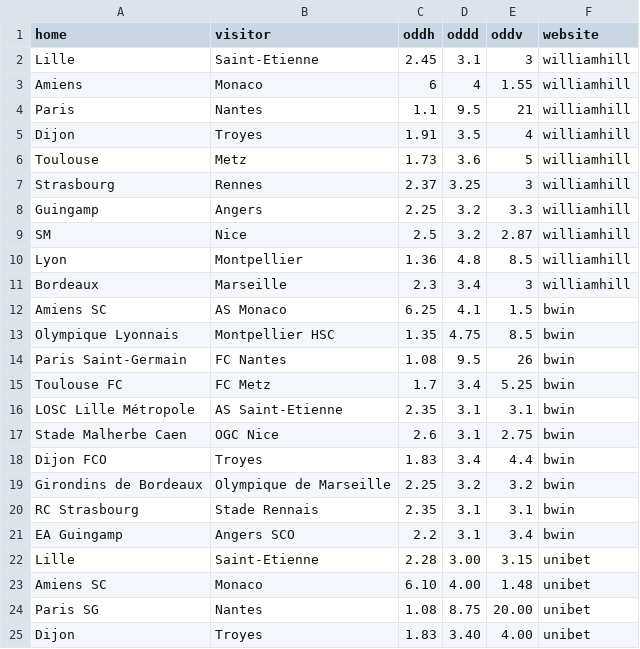
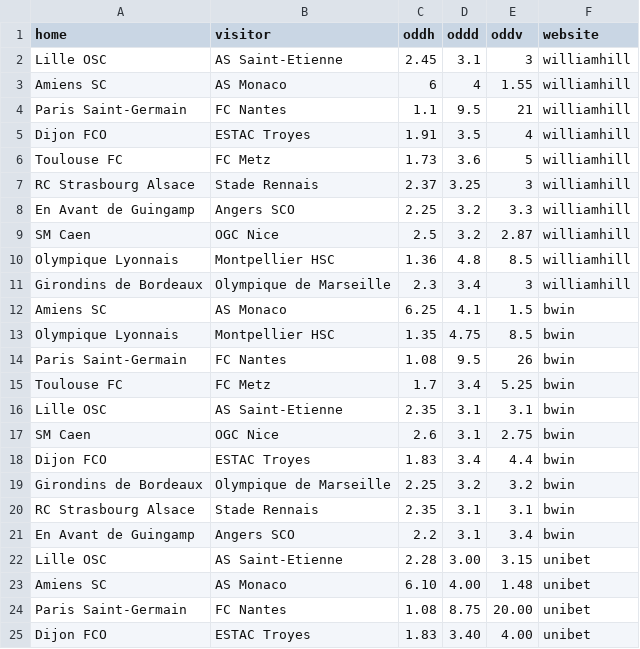
Before and after one commit to Diederik-Ketellapper/webscraping, a CSV file: df.csv, drawn as a sheet; only a part is shown; the diff covers the shown part only.

```diff
--- a/df.csv
+++ b/df.csv
@@ -1,12 +1,12 @@
 home,visitor,oddh,oddd,oddv,website
-Lille,  Saint-Etienne,2.45,3.1,3,williamhill
-Amiens,  Monaco,6,4,1.55,williamhill
-Paris,  Nantes,1.1,9.5,21,williamhill
-Dijon,  Troyes,1.91,3.5,4,williamhill
-Toulouse,  Metz,1.73,3.6,5,williamhill
-Strasbourg,  Rennes,2.37,3.25,3,williamhill
-Guingamp,  Angers,2.25,3.2,3.3,williamhill
-SM,  Nice,2.5,3.2,2.87,williamhill
-Lyon,  Montpellier,1.36,4.8,8.5,williamhill
-Bordeaux,  Marseille,2.3,3.4,3,williamhill
+Lille OSC,AS Saint-Etienne,2.45,3.1,3,williamhill
+Amiens SC,AS Monaco,6,4,1.55,williamhill
+Paris Saint-Germain,FC Nantes,1.1,9.5,21,williamhill
+Dijon FCO,ESTAC Troyes,1.91,3.5,4,williamhill
+Toulouse FC,FC Metz,1.73,3.6,5,williamhill
+RC Strasbourg Alsace,Stade Rennais,2.37,3.25,3,williamhill
+En Avant de Guingamp,Angers SCO,2.25,3.2,3.3,williamhill
+SM Caen,OGC Nice,2.5,3.2,2.87,williamhill
+Olympique Lyonnais,Montpellier HSC,1.36,4.8,8.5,williamhill
+Girondins de Bordeaux,Olympique de Marseille,2.3,3.4,3,williamhill
 Amiens SC,AS Monaco,6.25,4.1,1.5,bwin
@@ -15,11 +15,11 @@ Paris Saint-Germain,FC Nantes,1.08,9.5,26,bwin
 Toulouse FC,FC Metz,1.7,3.4,5.25,bwin
-LOSC Lille Métropole,AS Saint-Etienne,2.35,3.1,3.1,bwin
-Stade Malherbe Caen,OGC Nice,2.6,3.1,2.75,bwin
-Dijon FCO,Troyes,1.83,3.4,4.4,bwin
+Lille OSC,AS Saint-Etienne,2.35,3.1,3.1,bwin
+SM Caen,OGC Nice,2.6,3.1,2.75,bwin
+Dijon FCO,ESTAC Troyes,1.83,3.4,4.4,bwin
 Girondins de Bordeaux,Olympique de Marseille,2.25,3.2,3.2,bwin
-RC Strasbourg,Stade Rennais,2.35,3.1,3.1,bwin
-EA Guingamp,Angers SCO,2.2,3.1,3.4,bwin
-Lille,Saint-Etienne,2.28,3.00,3.15,unibet
-Amiens SC,Monaco,6.10,4.00,1.48,unibet
-Paris SG,Nantes,1.08,8.75,20.00,unibet
-Dijon,Troyes,1.83,3.40,4.00,unibet
+RC Strasbourg Alsace,Stade Rennais,2.35,3.1,3.1,bwin
+En Avant de Guingamp,Angers SCO,2.2,3.1,3.4,bwin
+Lille OSC,AS Saint-Etienne,2.28,3.00,3.15,unibet
+Amiens SC,AS Monaco,6.10,4.00,1.48,unibet
+Paris Saint-Germain,FC Nantes,1.08,8.75,20.00,unibet
+Dijon FCO,ESTAC Troyes,1.83,3.40,4.00,unibet
```
Also changed, not shown: 2 added rows, 2 removed rows and 27 edited cells elsewhere in this file, 2 other files.
